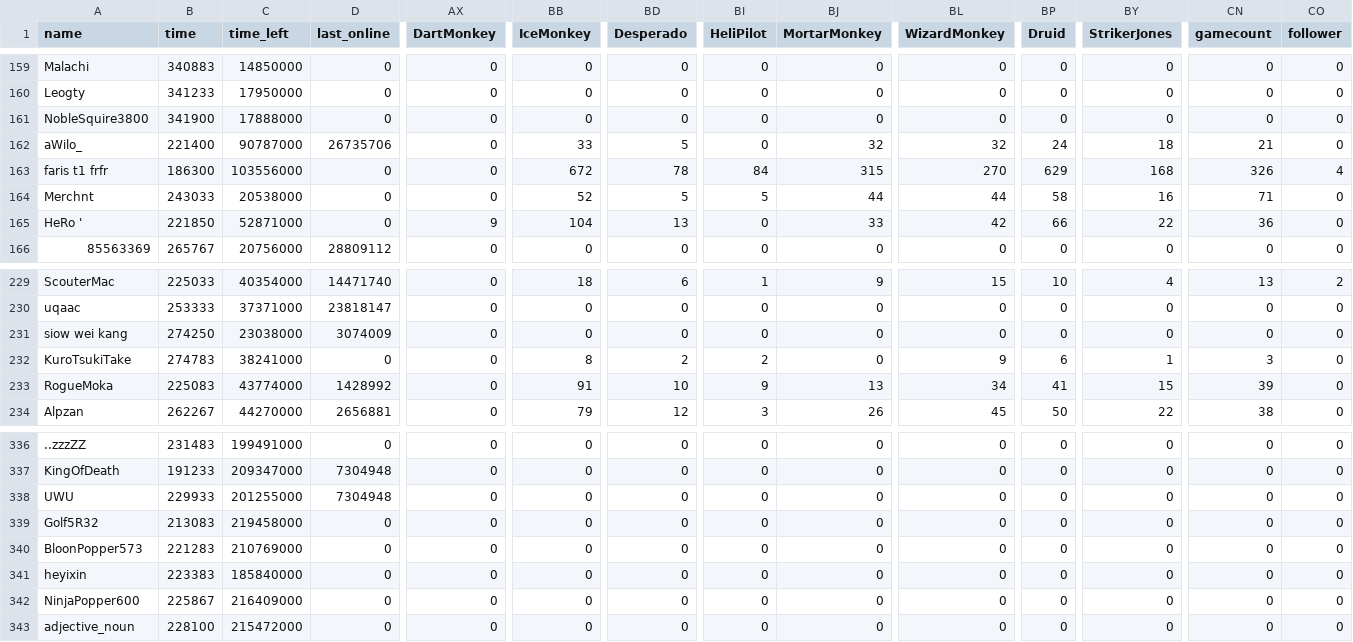
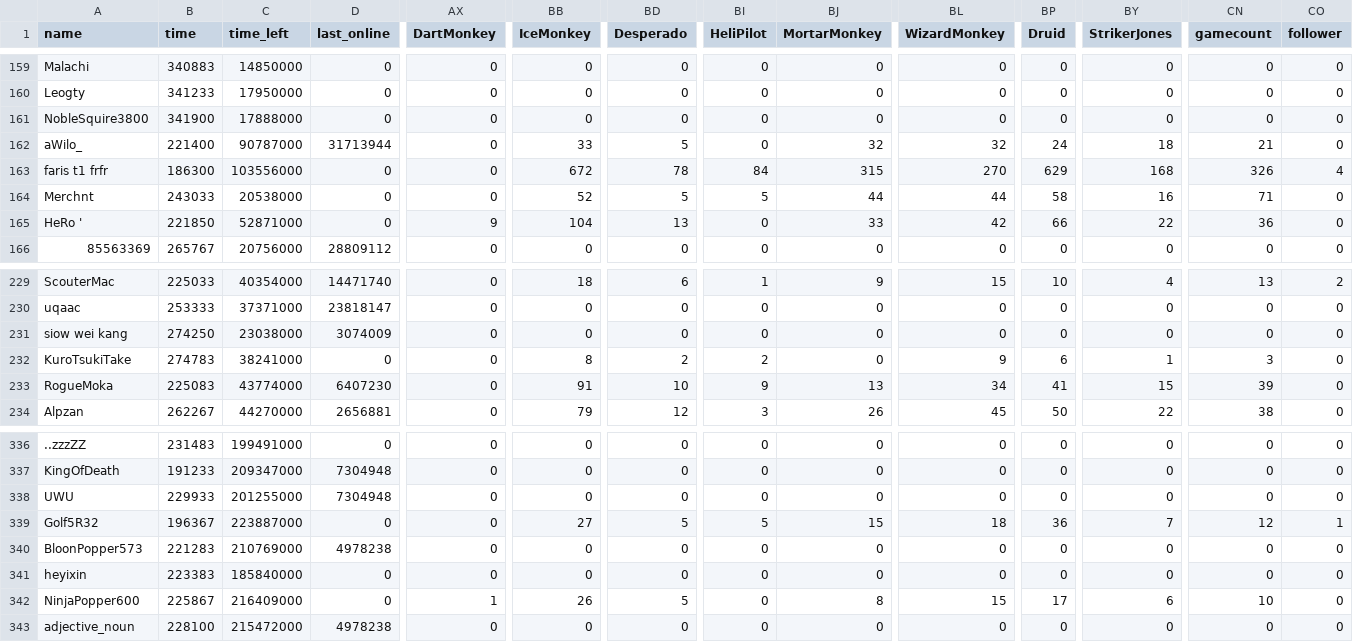
Before and after one commit to ducanup01/btd6race, a CSV file: race_leaderboard.csv, drawn as a sheet; only a part is shown, gaps mark what is left out; the diff covers the shown part only; the diff names each change by its address in the sheet, - before the commit and + after, or states it on an @@ line.

```diff
--- a/race_leaderboard.csv
+++ b/race_leaderboard.csv
-D162 (last_online): 26735706
+D162 (last_online): 31713944
-D233 (last_online): 1428992
+D233 (last_online): 6407230
-B339 (time): 213083
+B339 (time): 196367
-C339 (time_left): 219458000
+C339 (time_left): 223887000
-BB339 (IceMonkey): 0
+BB339 (IceMonkey): 27
-BD339 (Desperado): 0
+BD339 (Desperado): 5
-BI339 (HeliPilot): 0
+BI339 (HeliPilot): 5
-BJ339 (MortarMonkey): 0
+BJ339 (MortarMonkey): 15
-BL339 (WizardMonkey): 0
+BL339 (WizardMonkey): 18
-BP339 (Druid): 0
+BP339 (Druid): 36
-BY339 (StrikerJones): 0
+BY339 (StrikerJones): 7
-CN339 (gamecount): 0
+CN339 (gamecount): 12
-CO339 (follower): 0
+CO339 (follower): 1
-D340 (last_online): 0
+D340 (last_online): 4978238
-AX342 (DartMonkey): 0
+AX342 (DartMonkey): 1
-BB342 (IceMonkey): 0
+BB342 (IceMonkey): 26
-BD342 (Desperado): 0
+BD342 (Desperado): 5
-BJ342 (MortarMonkey): 0
+BJ342 (MortarMonkey): 8
-BL342 (WizardMonkey): 0
+BL342 (WizardMonkey): 15
-BP342 (Druid): 0
+BP342 (Druid): 17
-BY342 (StrikerJones): 0
+BY342 (StrikerJones): 6
-CN342 (gamecount): 0
+CN342 (gamecount): 10
-D343 (last_online): 0
+D343 (last_online): 4978238
```
Also changed, not shown: 79 edited cells elsewhere in this file.
